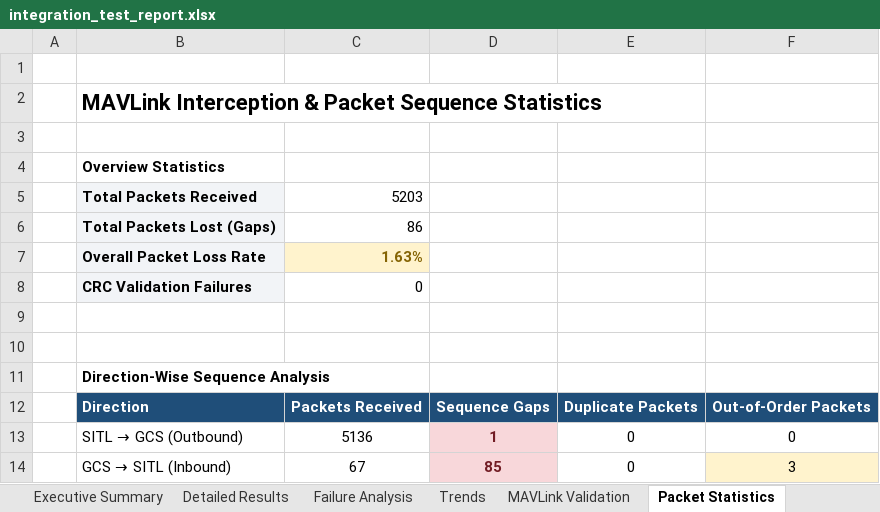
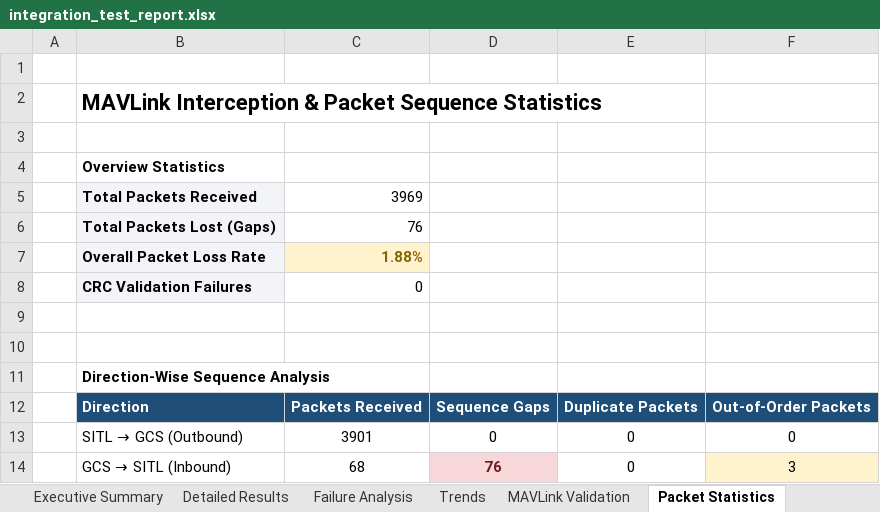
Before and after one commit to hcprajwal9901/TihanFly_GCS, an Excel workbook: test_frontend/reports/integration_test_report.xlsx, sheet Packet Statistics, drawn as a sheet; values as stored, in another font and other column widths than the file's, no borders; the diff names each change by its address in the sheet, - before the commit and + after, or states it on an @@ line.

```diff
--- a/test_frontend/reports/integration_test_report.xlsx (sheet Packet Statistics)
+++ b/test_frontend/reports/integration_test_report.xlsx (sheet Packet Statistics)
-C5: 5203
+C5: 3969
-C6: 86
+C6: 76
-C7: 1.63%
+C7: 1.88%
-C13: 5136
+C13: 3901
-D13: 1
+D13: 0
@@ D13 fill: #F8D7DA → none, bold: on → off, text colour: #721C24 → black @@
-C14: 67
+C14: 68
-D14: 85
+D14: 76
```
Also changed, not shown: sheet Trends, sheet Detailed Results, sheet Telemetry Health, sheet Executive Summary, 42 other files.
